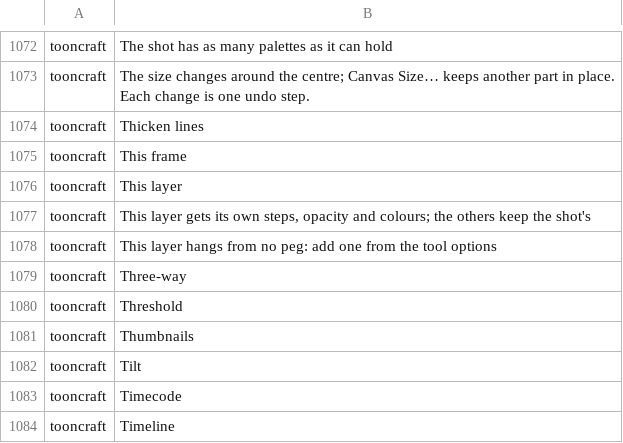
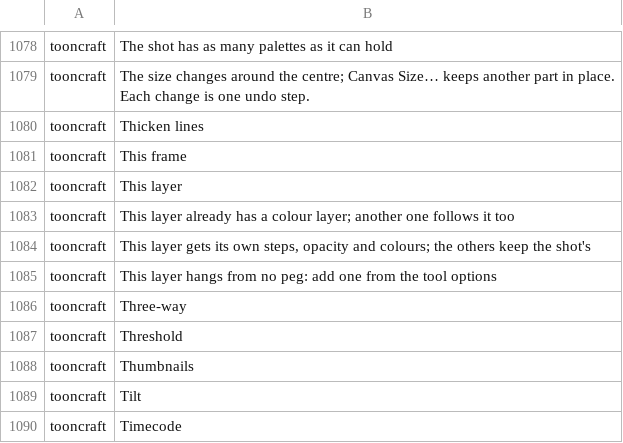
Before and after one commit to XmYx/tooncraft, a TSV file: locales/tooncraft.tsv, drawn as a sheet; only a part is shown, gaps mark what is left out; the shorter side is filled out with more unchanged rows; the diff covers the shown part only.

Commit message:
Line and colour art in one drawing: colour layers that follow a line layer's exposures
Add Colour Layer (a layer's right-click menu) makes a layer just below a line layer
that follows its exposures: the colour layer's cells are worked out again from the
line layer after every command, undo and redo, so a new drawing, a hold, a
re-timing or a deleted frame on the line layer acts on both. Painting on the colour
layer makes the colour drawing paired with the line drawing shown there (and is
refused where there is no line art). AddColourLayer and SetColourOf commands; the
link and the pairs save with the shot, and files without them are unchanged.

```diff
--- a/locales/tooncraft.tsv
+++ b/locales/tooncraft.tsv
@@ -1076,2 +1082,3 @@ tooncraft	This frame
 tooncraft	This layer	
+tooncraft	This layer already has a colour layer; another one follows it too	
 tooncraft	This layer gets its own steps, opacity and colours; the others keep the shot's	
```
Also changed, not shown: 6 added rows elsewhere in this file, 15 other files.
